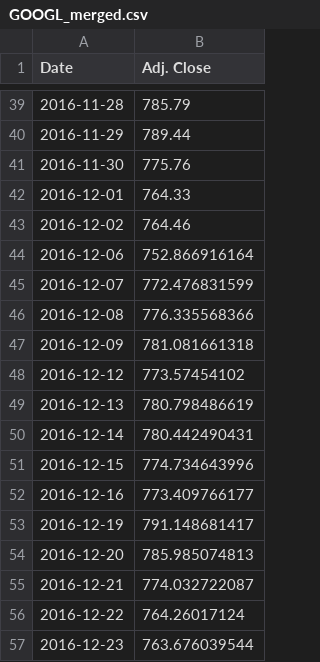
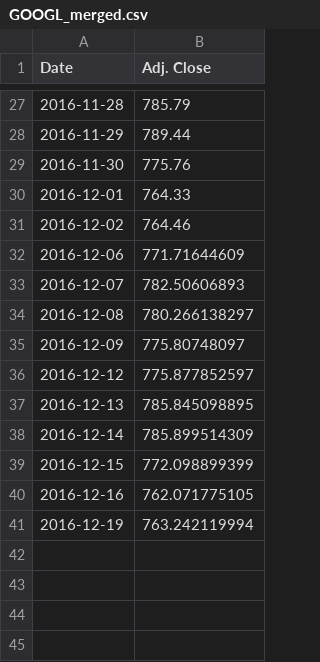
Before and after one commit to TarangKhanna/StockForcasting, a CSV file: MachineLearning/data/GOOGL_merged.csv, drawn as a sheet; only a part is shown, gaps mark what is left out; the diff covers the shown part only.

```diff
--- a/MachineLearning/data/GOOGL_merged.csv
+++ b/MachineLearning/data/GOOGL_merged.csv
@@ -43,15 +31,11 @@ Date,Adj. Close
 2016-12-02,764.46
-2016-12-06,752.866916164
-2016-12-07,772.476831599
-2016-12-08,776.335568366
-2016-12-09,781.081661318
-2016-12-12,773.57454102
-2016-12-13,780.798486619
-2016-12-14,780.442490431
-2016-12-15,774.734643996
-2016-12-16,773.409766177
-2016-12-19,791.148681417
-2016-12-20,785.985074813
-2016-12-21,774.032722087
-2016-12-22,764.26017124
-2016-12-23,763.676039544
+2016-12-06,771.71644609
+2016-12-07,782.50606893
+2016-12-08,780.266138297
+2016-12-09,775.80748097
+2016-12-12,775.877852597
+2016-12-13,785.845098895
+2016-12-14,785.899514309
+2016-12-15,772.098899399
+2016-12-16,762.071775105
+2016-12-19,763.242119994
```
Also changed, not shown: 12 removed rows elsewhere in this file, 11 other files.
